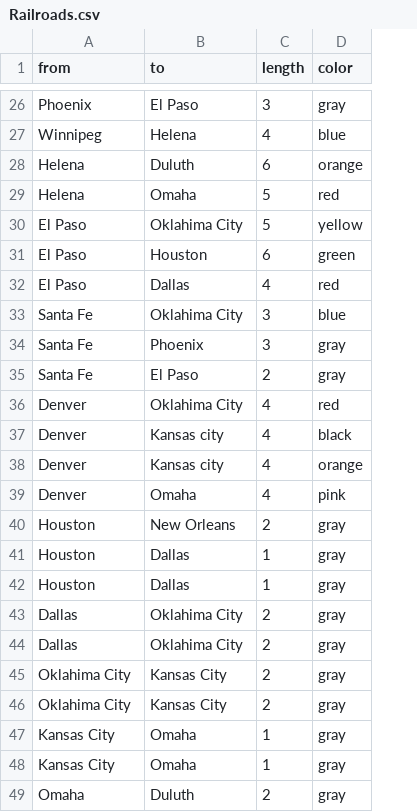
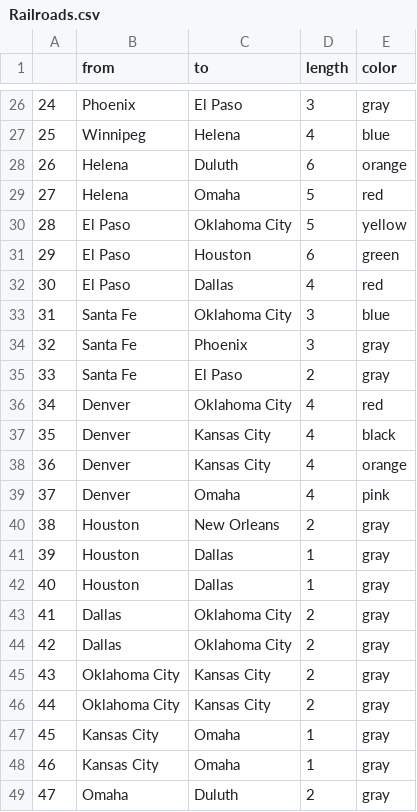
Before and after one commit to untergunter/reinforcement_learning_ticket_to_ride, a CSV file: Railroads.csv, drawn as a sheet; only a part is shown, gaps mark what is left out; addresses are those after the commit; the diff covers the shown part only; the diff names each change by its address in the sheet, - before the commit and + after, or states it on an @@ line.

```diff
--- a/Railroads.csv
+++ b/Railroads.csv
+column A, rows 26-49: 24 | 25 | 26 | 27 | 28 | 29 | 30 | 31 | 32 | 33 | 34 | 35 | 36 | 37 | 38 | 39 | 40 | 41 | 42 | 43 | 44 | 45 | 46 | 47
-C30 (to): Oklahima City
+C30 (to): Oklahoma City
-C33 (to): Oklahima City
+C33 (to): Oklahoma City
-C36 (to): Oklahima City
+C36 (to): Oklahoma City
-C37:C38 (to): Kansas city
+C37:C38 (to): Kansas City
-C43:C44 (to): Oklahima City
+C43:C44 (to): Oklahoma City
-B45:B46 (from): Oklahima City
+B45:B46 (from): Oklahoma City
```
Also changed, not shown: 9 edited cells elsewhere in this file, destinations.csv, 1 other file.
